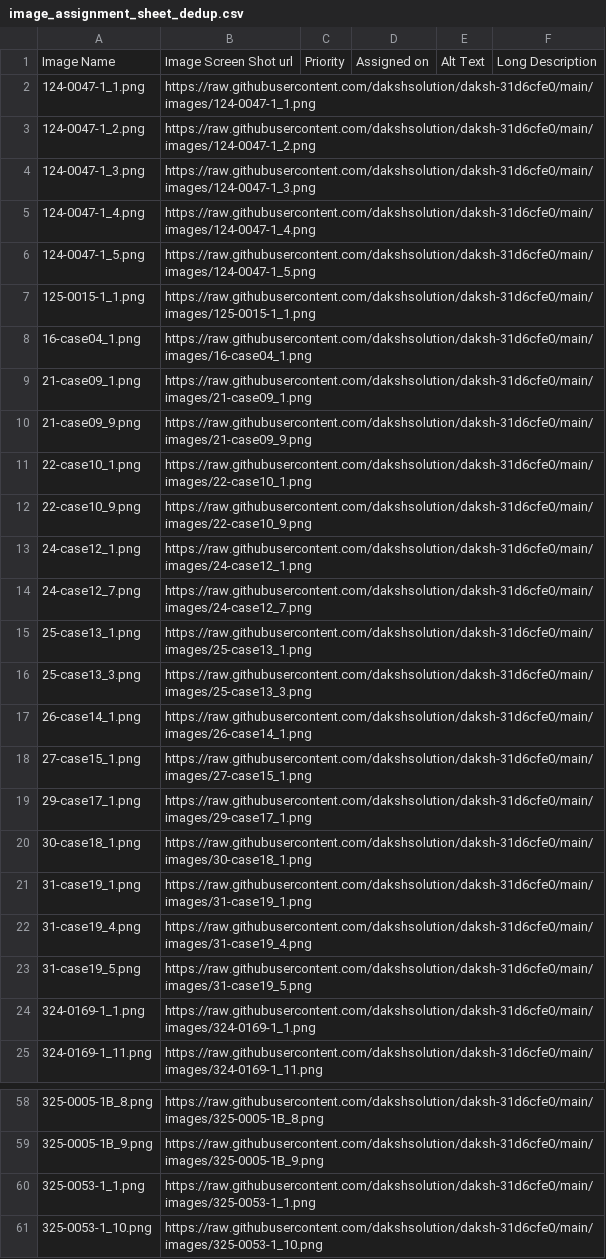
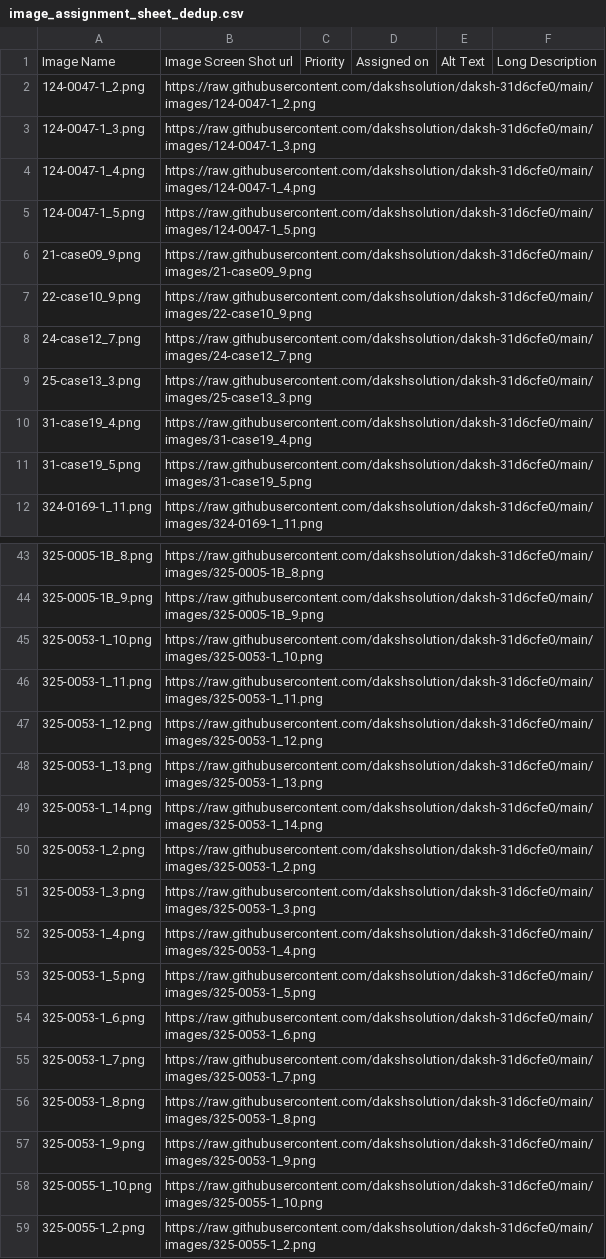
Before and after one commit to dakshsolution/daksh-31d6cfe0, a CSV file: images/image_assignment_sheet_dedup.csv, drawn as a sheet; only a part is shown, gaps mark what is left out; the shorter side is filled out with more unchanged rows; the diff covers the shown part only.

Commit message:
Sync image sheets with current non-first-page image set

```diff
--- a/images/image_assignment_sheet_dedup.csv
+++ b/images/image_assignment_sheet_dedup.csv
@@ -1,3 +1,2 @@
 Image Name,Image Screen Shot url,Priority,Assigned on,Alt Text,Long Description
-124-0047-1_1.png,https://raw.githubusercontent.com/dakshsolution/daksh-31d6cfe0/main/images/124-0047-1_1.png,,,,
 124-0047-1_2.png,https://raw.githubusercontent.com/dakshsolution/daksh-31d6cfe0/main/images/124-0047-1_2.png,,,,
@@ -6,20 +5,8 @@ Image Name,Image Screen Shot url,Priority,Assigned on,Alt Text,Long Description
 124-0047-1_5.png,https://raw.githubusercontent.com/dakshsolution/daksh-31d6cfe0/main/images/124-0047-1_5.png,,,,
-125-0015-1_1.png,https://raw.githubusercontent.com/dakshsolution/daksh-31d6cfe0/main/images/125-0015-1_1.png,,,,
-16-case04_1.png,https://raw.githubusercontent.com/dakshsolution/daksh-31d6cfe0/main/images/16-case04_1.png,,,,
-21-case09_1.png,https://raw.githubusercontent.com/dakshsolution/daksh-31d6cfe0/main/images/21-case09_1.png,,,,
 21-case09_9.png,https://raw.githubusercontent.com/dakshsolution/daksh-31d6cfe0/main/images/21-case09_9.png,,,,
-22-case10_1.png,https://raw.githubusercontent.com/dakshsolution/daksh-31d6cfe0/main/images/22-case10_1.png,,,,
 22-case10_9.png,https://raw.githubusercontent.com/dakshsolution/daksh-31d6cfe0/main/images/22-case10_9.png,,,,
-24-case12_1.png,https://raw.githubusercontent.com/dakshsolution/daksh-31d6cfe0/main/images/24-case12_1.png,,,,
 24-case12_7.png,https://raw.githubusercontent.com/dakshsolution/daksh-31d6cfe0/main/images/24-case12_7.png,,,,
-25-case13_1.png,https://raw.githubusercontent.com/dakshsolution/daksh-31d6cfe0/main/images/25-case13_1.png,,,,
 25-case13_3.png,https://raw.githubusercontent.com/dakshsolution/daksh-31d6cfe0/main/images/25-case13_3.png,,,,
-26-case14_1.png,https://raw.githubusercontent.com/dakshsolution/daksh-31d6cfe0/main/images/26-case14_1.png,,,,
-27-case15_1.png,https://raw.githubusercontent.com/dakshsolution/daksh-31d6cfe0/main/images/27-case15_1.png,,,,
-29-case17_1.png,https://raw.githubusercontent.com/dakshsolution/daksh-31d6cfe0/main/images/29-case17_1.png,,,,
-30-case18_1.png,https://raw.githubusercontent.com/dakshsolution/daksh-31d6cfe0/main/images/30-case18_1.png,,,,
-31-case19_1.png,https://raw.githubusercontent.com/dakshsolution/daksh-31d6cfe0/main/images/31-case19_1.png,,,,
 31-case19_4.png,https://raw.githubusercontent.com/dakshsolution/daksh-31d6cfe0/main/images/31-case19_4.png,,,,
 31-case19_5.png,https://raw.githubusercontent.com/dakshsolution/daksh-31d6cfe0/main/images/31-case19_5.png,,,,
-324-0169-1_1.png,https://raw.githubusercontent.com/dakshsolution/daksh-31d6cfe0/main/images/324-0169-1_1.png,,,,
 324-0169-1_11.png,https://raw.githubusercontent.com/dakshsolution/daksh-31d6cfe0/main/images/324-0169-1_11.png,,,,
@@ -59,3 +44,2 @@ Image Name,Image Screen Shot url,Priority,Assigned on,Alt Text,Long Description
 325-0005-1B_9.png,https://raw.githubusercontent.com/dakshsolution/daksh-31d6cfe0/main/images/325-0005-1B_9.png,,,,
-325-0053-1_1.png,https://raw.githubusercontent.com/dakshsolution/daksh-31d6cfe0/main/images/325-0053-1_1.png,,,,
 325-0053-1_10.png,https://raw.githubusercontent.com/dakshsolution/daksh-31d6cfe0/main/images/325-0053-1_10.png,,,,
```
Also changed, not shown: 26 removed rows elsewhere in this file, images/pdf_image_sheet.csv, 1 other file.
